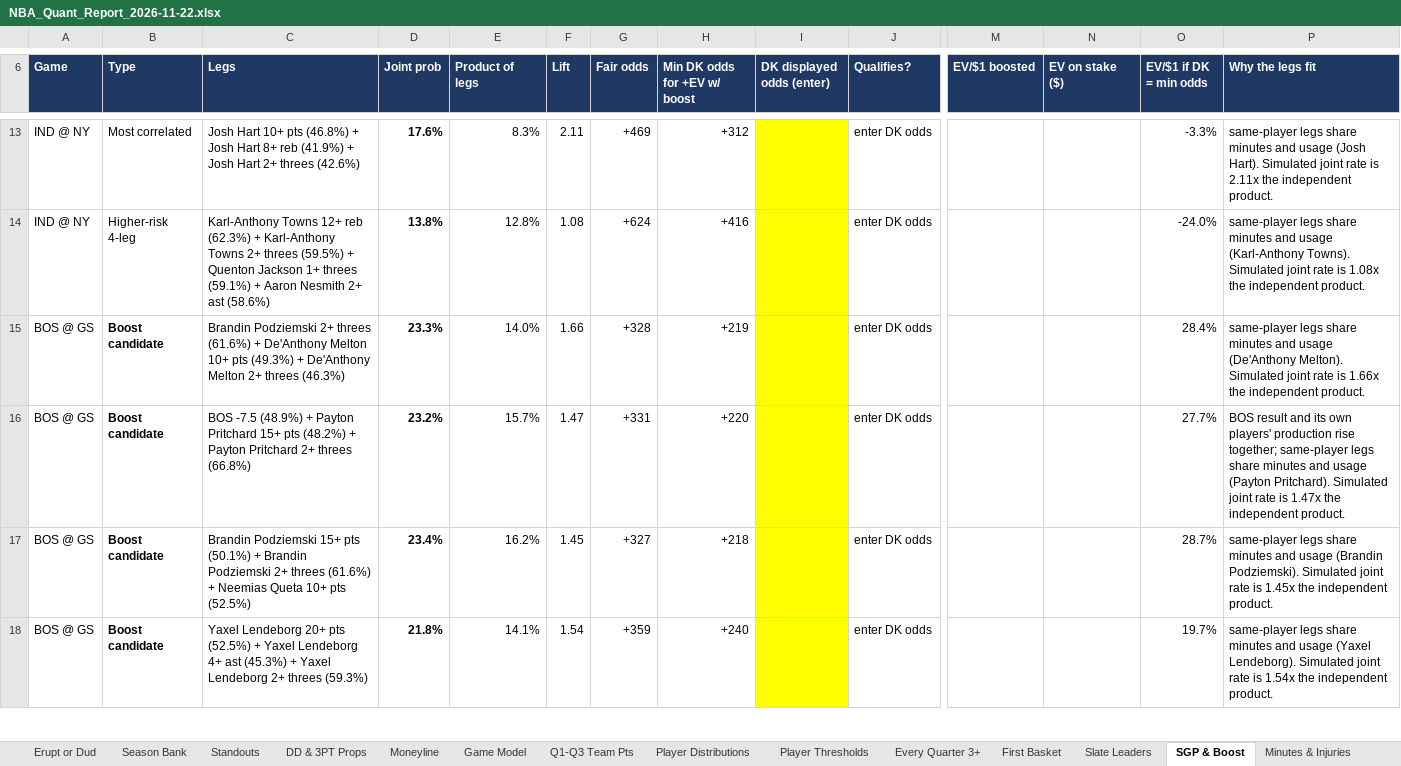
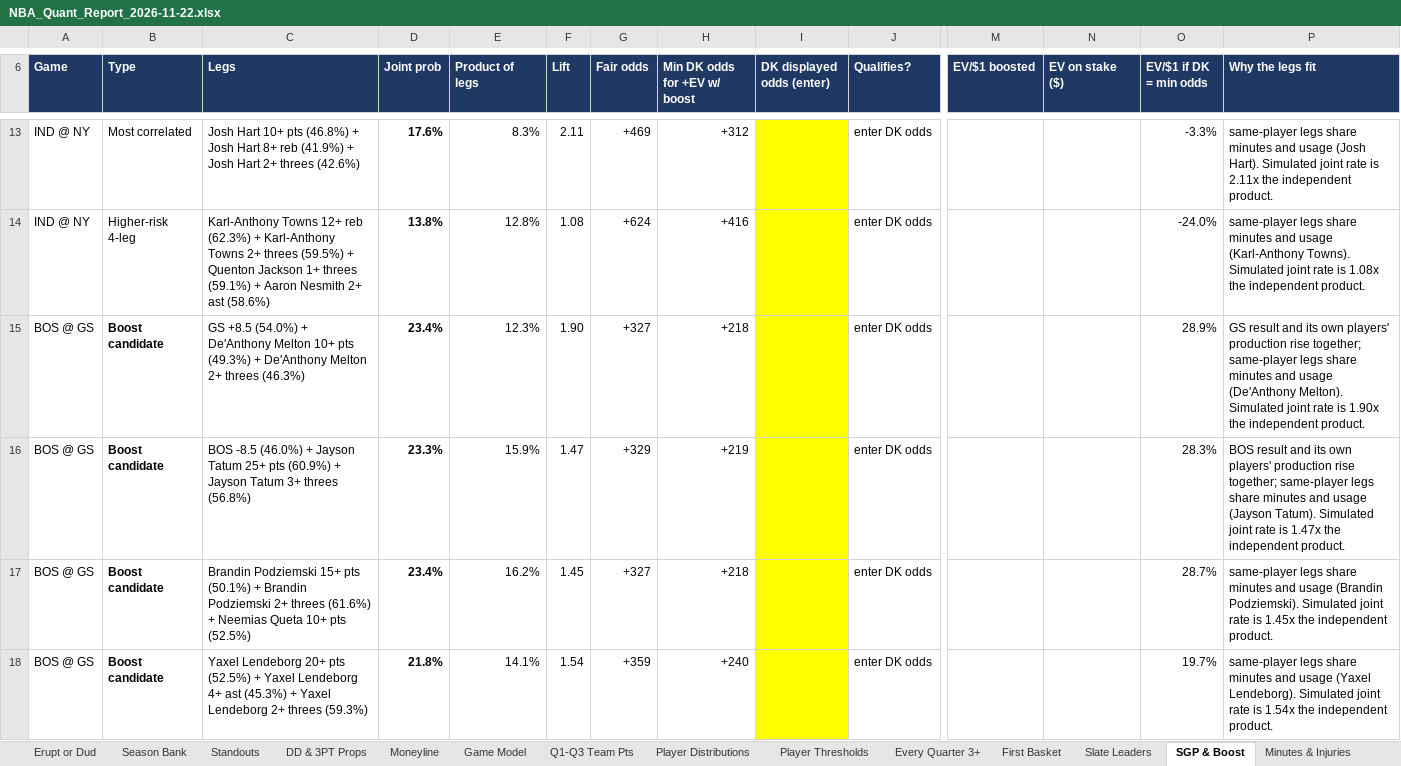
Before and after one commit to HeyShawtty/nba-quant-desk, an Excel workbook: reports/NBA_Quant_Report_2026-11-22.xlsx, sheet SGP & Boost, drawn as a sheet; only a part is shown, gaps mark what is left out; values as stored, in another font and other column widths than the file's, no borders; removed rows and columns are numbered as before the commit, all else as after; rows hold the shown columns only; the diff names each change by its address in the sheet, - before the commit and + after, or states it on an @@ line.

```diff
--- a/reports/NBA_Quant_Report_2026-11-22.xlsx (sheet SGP & Boost)
+++ b/reports/NBA_Quant_Report_2026-11-22.xlsx (sheet SGP & Boost)
+row 15: BOS @ GS | Boost candidate | GS +8.5 (54.0%) + De'Anthony Melton 10+ pts (49.3%) + De'Anthony Melton 2+ threes (46.3%) | 23.4% | 12.3% | 1.90 | +327 | +218 |  | enter DK odds |  |  | 28.9% | GS result and its own players' production rise together; same-player legs share minutes and usage (De'Anthony Melton). Simulated joint rate is 1.90x the independent product.
-C16 (Legs): Brandin Podziemski 2+ threes (61.6%) + De'Anthony Melton 10+ pts (49.3%) + De'Anthony Melton 2+ threes (46.3%)
+C16 (Legs): BOS -8.5 (46.0%) + Jayson Tatum 25+ pts (60.9%) + Jayson Tatum 3+ threes (56.8%)
-E16 (Product of legs): 14.0%
+E16 (Product of legs): 15.9%
-F16 (Lift): 1.66
+F16 (Lift): 1.47
-G16 (Fair odds): +328
+G16 (Fair odds): +329
-O16 (EV/$1 if DK = min odds): 28.4%
+O16 (EV/$1 if DK = min odds): 28.3%
-P16 (Why the legs fit): same-player legs share minutes and usage (De'Anthony Melton). Simulated joint rate is 1.66x the independent…
+P16 (Why the legs fit): BOS result and its own players' production rise together; same-player legs share minutes and usage (Jayson Tatum). Simulated joint rate is 1.47x the independent…
-row 16: BOS @ GS | Boost candidate | BOS -7.5 (48.9%) + Payton Pritchard 15+ pts (48.2%) + Payton Pritchard 2+ threes (66.8%) | 23.2% | 15.7% | 1.47 | +331 | +220 |  | enter DK odds |  |  | 27.7% | BOS result and its own players' production rise together; same-player legs share minutes and usage (Payton Pritchard). Simulated joint rate is 1.47x the independent product.
```
Also changed, not shown: sheet Moneyline, sheet Summary, sheet Game Model, sheet Tracking Log, sheet Box Scores, formulas that keep their value, reports/Data_Bank_2026-27.xlsx, 7 other files.
